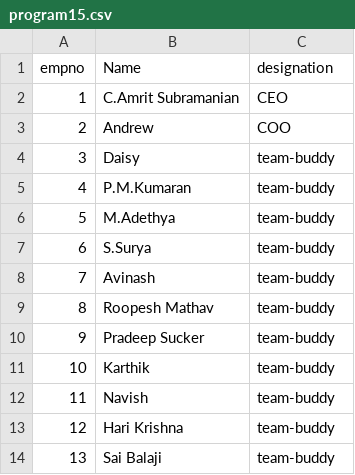
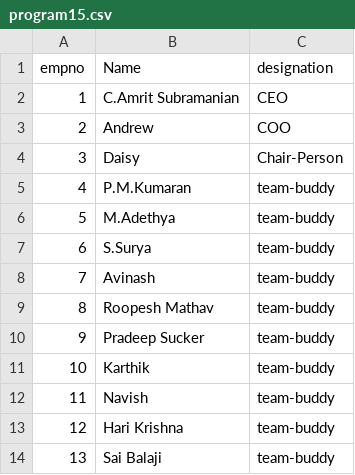
Before and after one commit to macromrit/computer_science_record_class12, a CSV file: program15/program15.csv, drawn as a sheet.

Commit message:
Update program15.csv

```diff
--- a/program15/program15.csv
+++ b/program15/program15.csv
@@ -3,3 +3,3 @@ empno,Name,designation
 2,Andrew,COO
-3,Daisy,team-buddy
+3,Daisy,Chair-Person
 4,P.M.Kumaran,team-buddy
```
